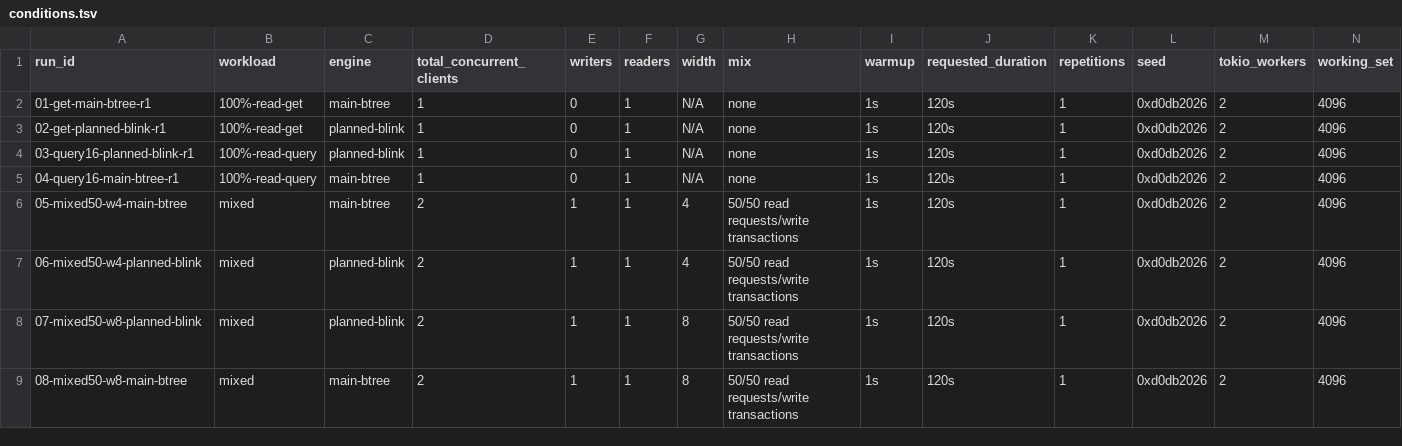
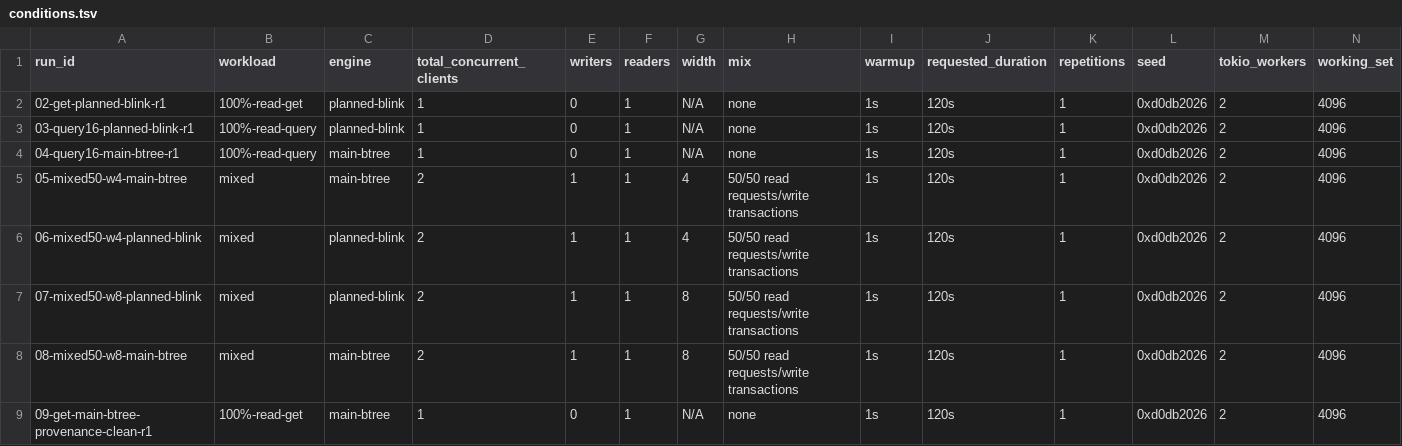
Before and after one commit to NamseEnt/fn0, a TSV file: dodb/docs/experiments/results/oci-a1-planned-120s-same-sha-95954ecaa-20261008/conditions.tsv, drawn as a sheet; only a part is shown; removed rows and columns are numbered as before the commit, all else as after; rows hold the shown columns only; the diff names each change by its address in the sheet, - before the commit and + after, or states it on an @@ line.

```diff
--- a/dodb/docs/experiments/results/oci-a1-planned-120s-same-sha-95954ecaa-20261008/conditions.tsv
+++ b/dodb/docs/experiments/results/oci-a1-planned-120s-same-sha-95954ecaa-20261008/conditions.tsv
-row 2: 01-get-main-btree-r1 | 100%-read-get | main-btree | 1 | 0 | 1 | N/A | none | 1s | 120s | 1 | 0xd0db2026 | 2 | 4096
+row 9: 09-get-main-btree-provenance-clean-r1 | 100%-read-get | main-btree | 1 | 0 | 1 | N/A | none | 1s | 120s | 1 | 0xd0db2026 | 2 | 4096
```
Also changed, not shown: dodb/docs/experiments/results/oci-a1-planned-120s-same-sha-95954ecaa-20261008/attempt-ledger.tsv, dodb/docs/experiments/results/oci-a1-planned-120s-same-sha-95954ecaa-20261008/manifest.tsv, 26 other files.
